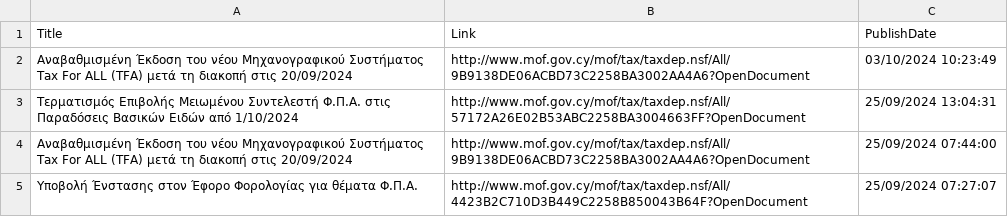
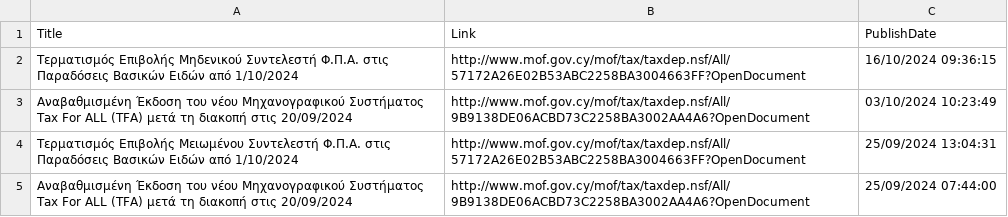
Before and after one commit to kapiosk/MoFTaxRSS, a CSV file: Data/feed_gr.csv, drawn as a sheet; only a part is shown; the shorter side is filled out with more unchanged rows.

Commit message:
Automated commit

```diff
--- a/Data/feed_gr.csv
+++ b/Data/feed_gr.csv
@@ -1,2 +1,3 @@
 Title,Link,PublishDate
+"Τερματισμός Επιβολής Μηδενικού Συντελεστή Φ.Π.Α. στις Παραδόσεις Βασικών Ειδών από 1/10/2024 ",http://www.mof.gov.cy/mof/tax/taxdep.nsf/All/57172A26E02B53ABC2258BA3004663FF?OpenDocument,16/10/2024 09:36:15
 "Αναβαθμισμένη Έκδοση του νέου Μηχανογραφικού Συστήματος Tax For ALL (TFA) μετά τη διακοπή στις 20/09/2024 ",http://www.mof.gov.cy/mof/tax/taxdep.nsf/All/9B9138DE06ACBD73C2258BA3002AA4A6?OpenDocument,03/10/2024 10:23:49
```
